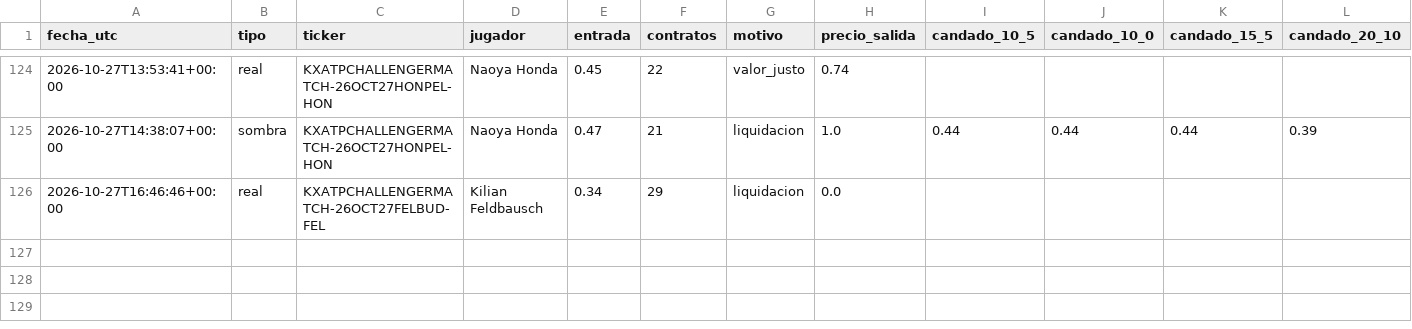
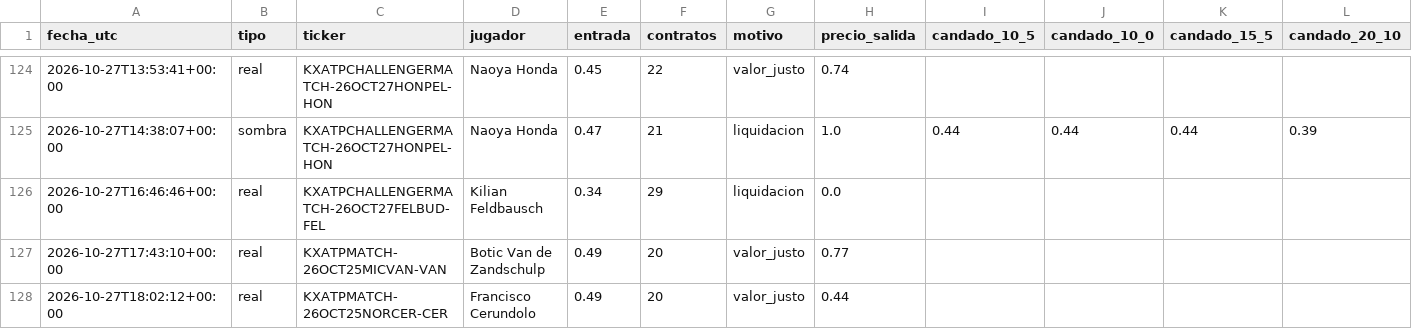
Before and after one commit to dineroforever/tenis-alertas, a CSV file: candado.csv, drawn as a sheet; only a part is shown, gaps mark what is left out.

```diff
--- a/candado.csv
+++ b/candado.csv
@@ -126 +126,3 @@ fecha_utc,tipo,ticker,jugador,entrada,contratos,motivo,precio_salida,candado_10_
 2026-10-27T16:46:46+00:00,real,KXATPCHALLENGERMATCH-26OCT27FELBUD-FEL,Kilian Feldbausch,0.34,29,liquidacion,0.0,,,,
+2026-10-27T17:43:10+00:00,real,KXATPMATCH-26OCT25MICVAN-VAN,Botic Van de Zandschulp,0.49,20,valor_justo,0.77,,,,
+2026-10-27T18:02:12+00:00,real,KXATPMATCH-26OCT25NORCER-CER,Francisco Cerundolo,0.49,20,valor_justo,0.44,,,,
```
Also changed, not shown: candidatos.csv, real_ops.csv, 5 other files.
